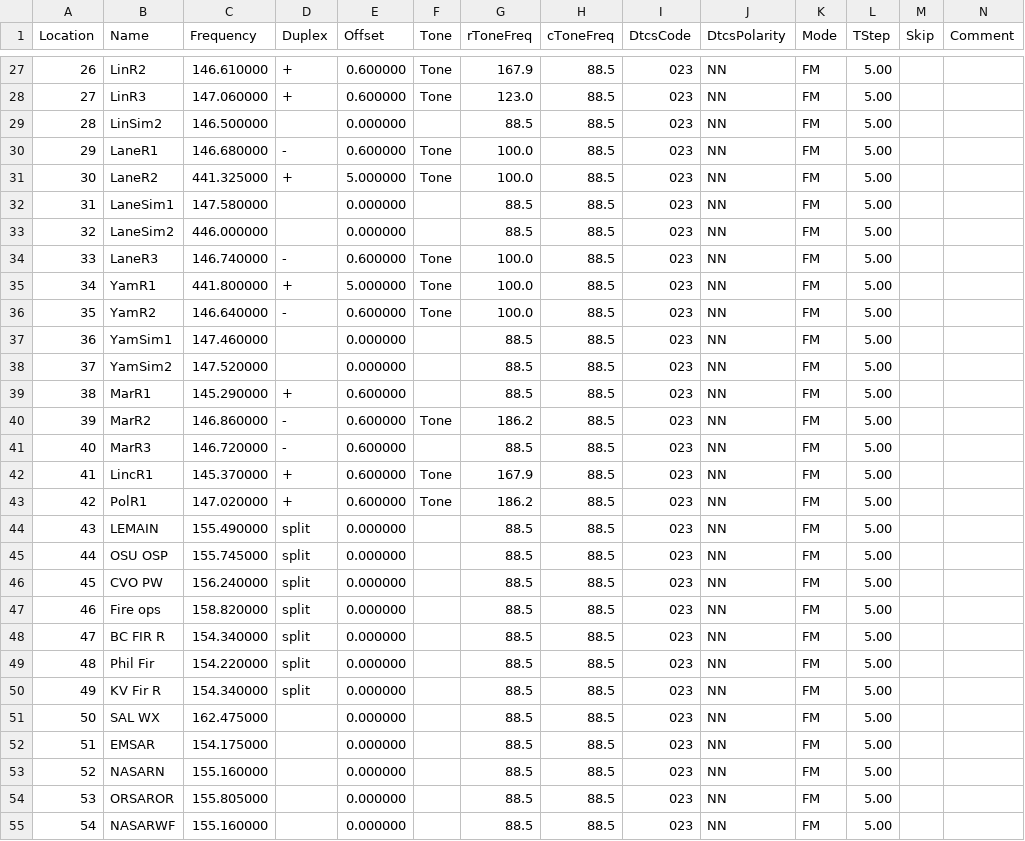
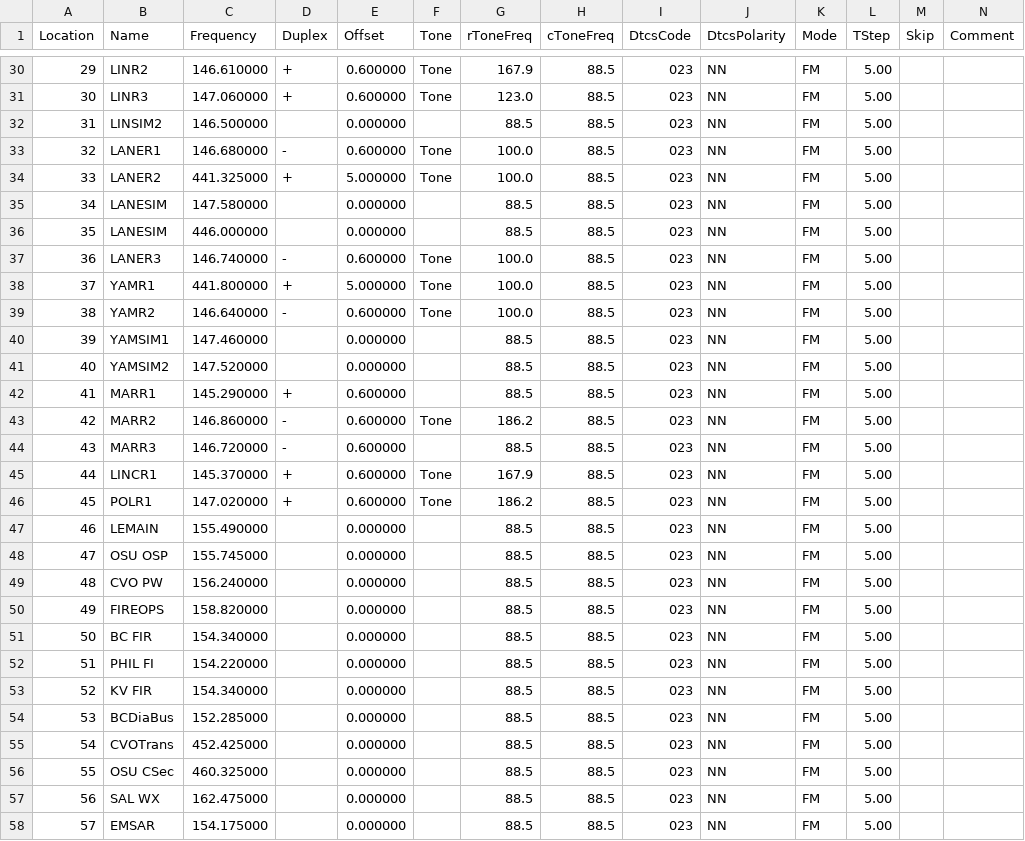
Before and after one commit to Odysimus/configs-and-templates, a CSV file: radio_memories/d700.csv, drawn as a sheet; only a part is shown, gaps mark what is left out; the shorter side is filled out with more unchanged rows; addresses are those after the commit; rows hold the shown columns only; the diff covers the shown part only; the diff names each change by its address in the sheet, - before the commit and + after, or states it on an @@ line.

```diff
--- a/radio_memories/d700.csv
+++ b/radio_memories/d700.csv
@@ column A (Location) renumbered from row 12 down @@
-B30 (Name): LinR2
+B30 (Name): LINR2
-B31 (Name): LinR3
+B31 (Name): LINR3
-B32 (Name): LinSim2
+B32 (Name): LINSIM2
-B33 (Name): LaneR1
+B33 (Name): LANER1
-B34 (Name): LaneR2
+B34 (Name): LANER2
-B35 (Name): LaneSim1
+B35 (Name): LANESIM
-B36 (Name): LaneSim2
+B36 (Name): LANESIM
-B37 (Name): LaneR3
+B37 (Name): LANER3
-B38 (Name): YamR1
+B38 (Name): YAMR1
-B39 (Name): YamR2
+B39 (Name): YAMR2
-B40 (Name): YamSim1
+B40 (Name): YAMSIM1
-B41 (Name): YamSim2
+B41 (Name): YAMSIM2
-B42 (Name): MarR1
+B42 (Name): MARR1
-B43 (Name): MarR2
+B43 (Name): MARR2
-B44 (Name): MarR3
+B44 (Name): MARR3
-B45 (Name): LincR1
+B45 (Name): LINCR1
-B46 (Name): PolR1
+B46 (Name): POLR1
-D47:D53 (Duplex): split
+D47:D53 (Duplex): (empty)
-B50 (Name): Fire ops
+B50 (Name): FIREOPS
-B51 (Name): BC FIR R
+B51 (Name): BC FIR
-B52 (Name): Phil Fir
+B52 (Name): PHIL FI
-B53 (Name): KV Fir R
+B53 (Name): KV FIR
+row 54: 53 | BCDiaBus | 152.285000 |  | 0.000000 |  | 88.5 | 88.5 | 023 | NN | FM | 5.00
+row 55: 54 | CVOTrans | 452.425000 |  | 0.000000 |  | 88.5 | 88.5 | 023 | NN | FM | 5.00
+row 56: 55 | OSU CSec | 460.325000 |  | 0.000000 |  | 88.5 | 88.5 | 023 | NN | FM | 5.00
```
Also changed, not shown: 5 added rows, 2 removed rows, 8 moved rows and 13 edited cells elsewhere in this file, radio_memories/uv-5r.csv.
